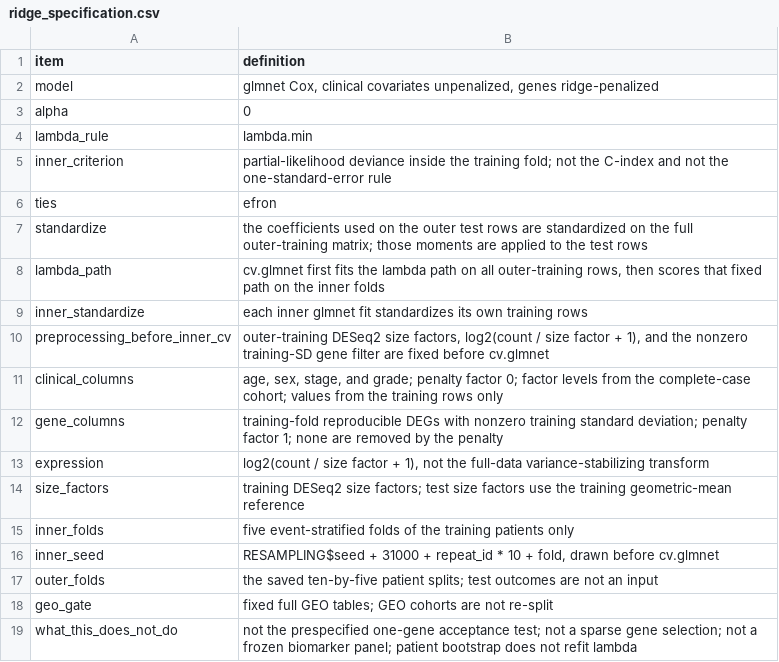
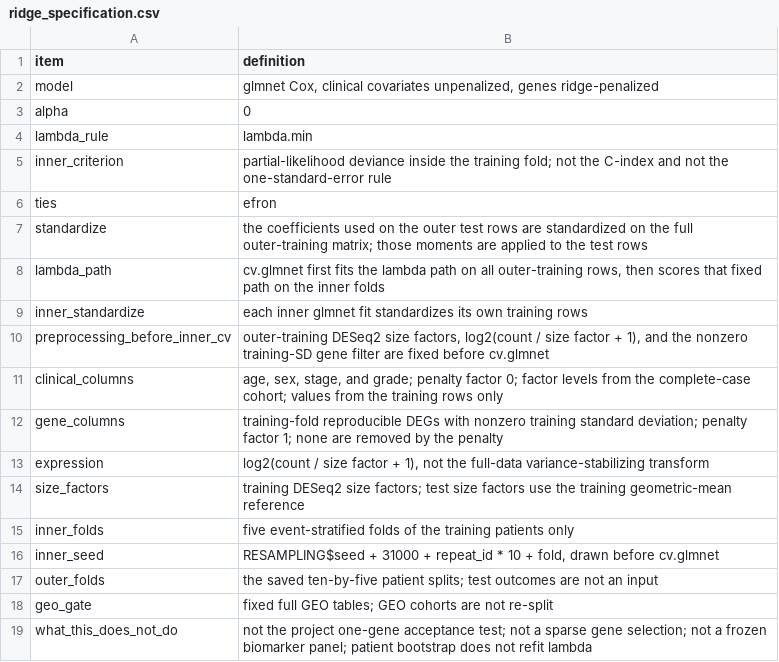
Before and after one commit to ArjunCodess/HYDRA-ccRCC, a CSV file: results/tables/ridge_specification.csv, drawn as a sheet.

```diff
--- a/results/tables/ridge_specification.csv
+++ b/results/tables/ridge_specification.csv
@@ -18,2 +18,2 @@ outer_folds,the saved ten-by-five patient splits; test outcomes are not an input
 geo_gate,fixed full GEO tables; GEO cohorts are not re-split
-what_this_does_not_do,not the prespecified one-gene acceptance test; not a sparse gene selection; not a frozen biomarker panel; patient bootstrap does not refit lambda
+what_this_does_not_do,not the project one-gene acceptance test; not a sparse gene selection; not a frozen biomarker panel; patient bootstrap does not refit lambda
```
Also changed, not shown: results/tables/nested_benchmark_folds.csv, results/tables/nested_benchmark_patient_bootstrap.csv, 6 other files.
